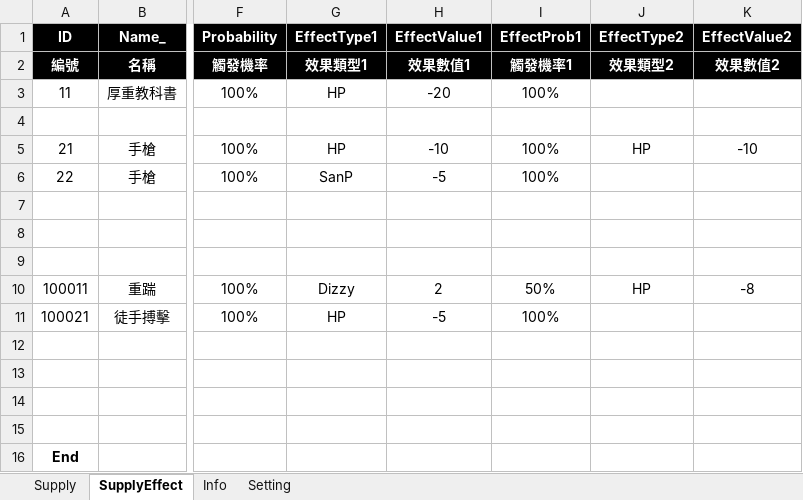
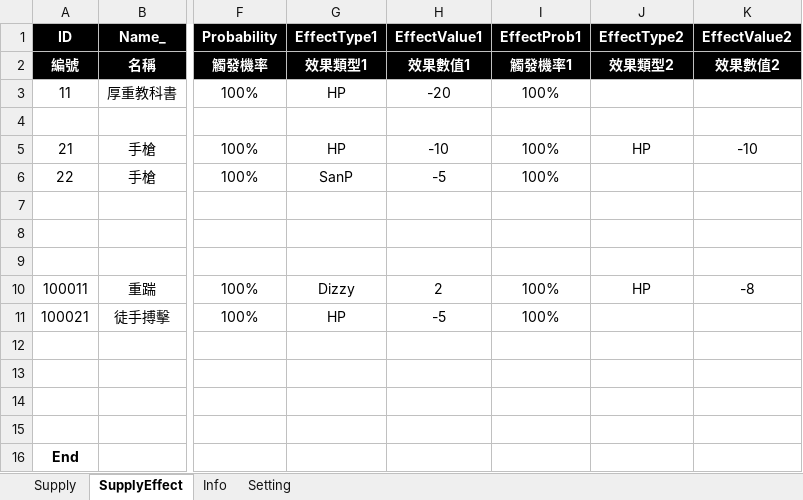
Before and after one commit to scozfortest/thedoor, an Excel workbook: Design/Supply.xlsm, sheet SupplyEffect, drawn as a sheet; only a part is shown, gaps mark what is left out; values as stored, in another font and other column widths than the file's, no borders; the diff names each change by its address in the sheet, - before the commit and + after, or states it on an @@ line.

```diff
--- a/Design/Supply.xlsm (sheet SupplyEffect)
+++ b/Design/Supply.xlsm (sheet SupplyEffect)
-I10 (EffectProb1): 50%
+I10 (EffectProb1): 100%
```
Also changed, not shown: 42 other files.
